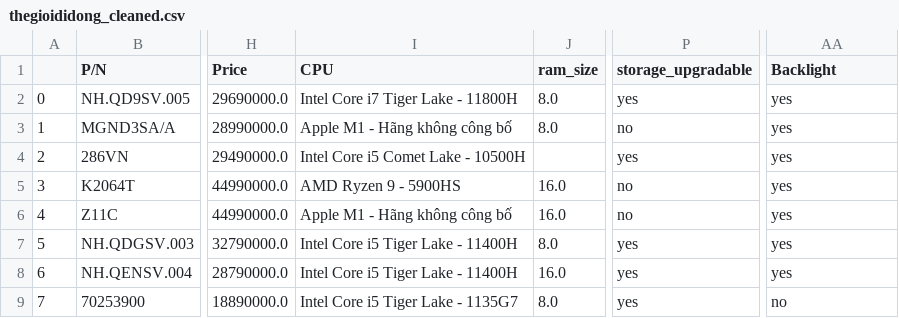
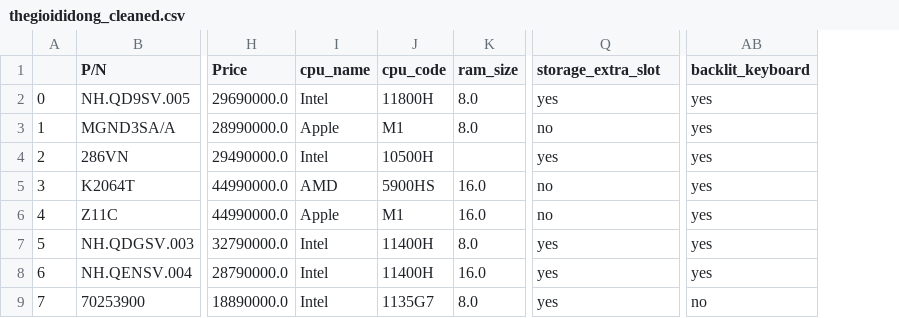
Before and after one commit to hungpham13/Laptop-EDA, a CSV file: scraped_data/thegioididong_cleaned.csv, drawn as a sheet; only a part is shown, gaps mark what is left out; removed rows and columns are numbered as before the commit, all else as after; the diff names each change by its address in the sheet, - before the commit and + after, or states it on an @@ line.

Commit message:
clean thegioididong

```diff
--- a/scraped_data/thegioididong_cleaned.csv
+++ b/scraped_data/thegioididong_cleaned.csv
-column I (CPU), rows 2-9: Intel Core i7 Tiger Lake - 11800H | Apple M1 - Hãng không công bố | Intel Core i5 Comet Lake - 10500H | AMD Ryzen 9 - 5900HS | Apple M1 - Hãng không công bố | Intel Core i5 Tiger Lake - 11400H | Intel Core i5 Tiger Lake - 11400H | Intel Core i5 Tiger Lake - 1135G7
+column I (cpu_name), rows 2-9: Intel | Apple | Intel | AMD | Apple | Intel | Intel | Intel
+column J (cpu_code), rows 2-9: 11800H | M1 | 10500H | 5900HS | M1 | 11400H | 11400H | 1135G7
-Q1: storage_upgradable
+Q1: storage_extra_slot
-AB1: Backlight
+AB1: backlit_keyboard
```
